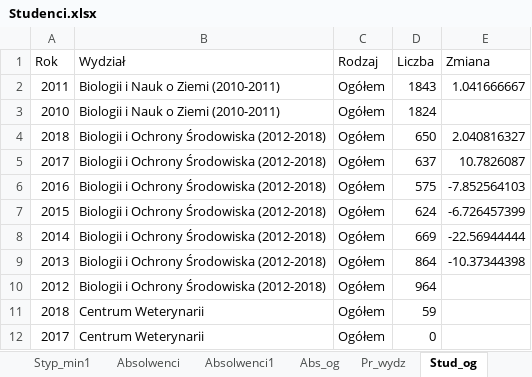
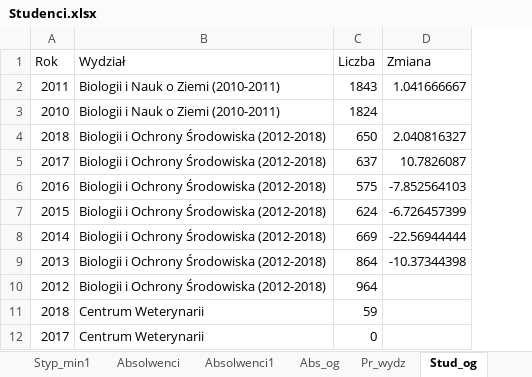
Before and after one commit to stat-umk/UMK-w-liczbach, an Excel workbook: Studenci.xlsx, sheet Stud_og, drawn as a sheet; only a part is shown; values as stored, in another font and other column widths than the file's, no borders; the diff names each change by its address in the sheet, - before the commit and + after, or states it on an @@ line.

```diff
--- a/Studenci.xlsx (sheet Stud_og)
+++ b/Studenci.xlsx (sheet Stud_og)
-column C (Rodzaj), rows 2-12: all Ogółem
```
Also changed, not shown: sheet Styp_min1, sheet MEiN_pr, sheet Inflacja1, sheet Wynagrodzenie, other sheet tabs, formulas that keep their value.
